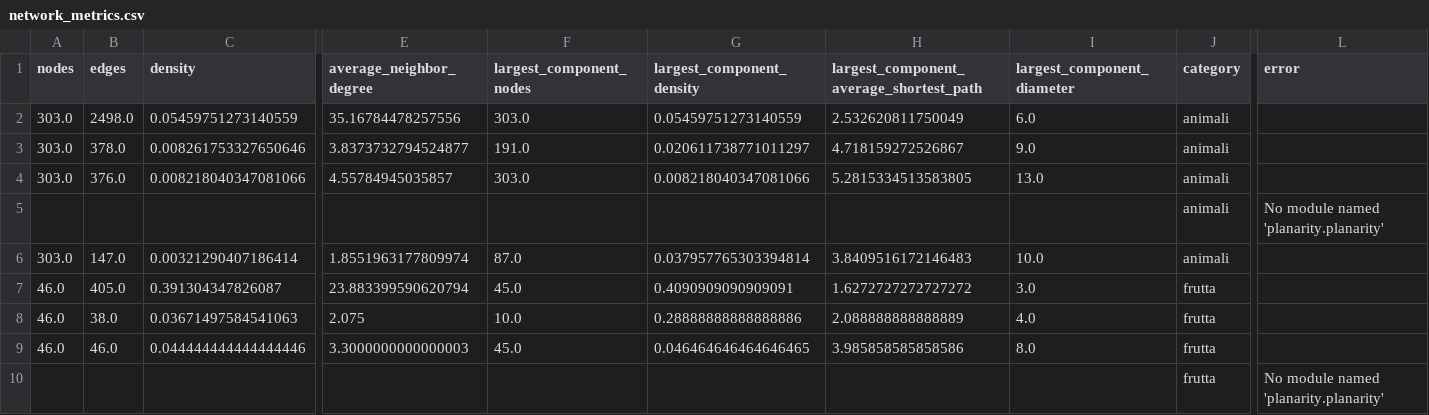
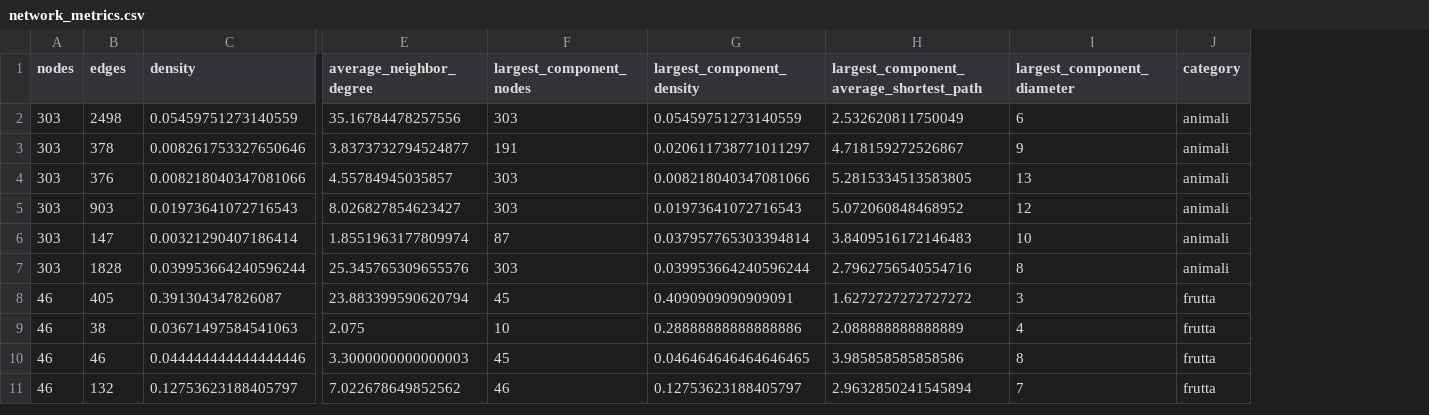
Before and after one commit to fraach/snafu-psychometrics-toolkit, a CSV file: results/network_metrics.csv, drawn as a sheet; only a part is shown, gaps mark what is left out; removed rows and columns are numbered as before the commit, all else as after; rows hold the shown columns only; the diff covers the shown part only; the diff names each change by its address in the sheet, - before the commit and + after, or states it on an @@ line.

Commit message:
fix some warning & add univite methods

```diff
--- a/results/network_metrics.csv
+++ b/results/network_metrics.csv
-column L (error), empty
-A2:A4 (nodes): 303.0
+A2:A4 (nodes): 303
-B2 (edges): 2498.0
+B2 (edges): 2498
-F2 (largest_component_nodes): 303.0
+F2 (largest_component_nodes): 303
-I2 (largest_component_diameter): 6.0
+I2 (largest_component_diameter): 6
-B3 (edges): 378.0
+B3 (edges): 378
-F3 (largest_component_nodes): 191.0
+F3 (largest_component_nodes): 191
-I3 (largest_component_diameter): 9.0
+I3 (largest_component_diameter): 9
-B4 (edges): 376.0
+B4 (edges): 376
-F4 (largest_component_nodes): 303.0
+F4 (largest_component_nodes): 303
-I4 (largest_component_diameter): 13.0
+I4 (largest_component_diameter): 13
-row 5:  |  |  |  |  |  |  |  | animali | No module named 'planarity.planarity'
+row 5: 303 | 903 | 0.01973641072716543 | 8.026827854623427 | 303 | 0.01973641072716543 | 5.072060848468952 | 12 | animali
-A6 (nodes): 303.0
+A6 (nodes): 303
-B6 (edges): 147.0
+B6 (edges): 147
-F6 (largest_component_nodes): 87.0
+F6 (largest_component_nodes): 87
-I6 (largest_component_diameter): 10.0
+I6 (largest_component_diameter): 10
+row 7: 303 | 1828 | 0.039953664240596244 | 25.345765309655576 | 303 | 0.039953664240596244 | 2.7962756540554716 | 8 | animali
-A8:A10 (nodes): 46.0
+A8:A10 (nodes): 46
-B8 (edges): 405.0
+B8 (edges): 405
-F8 (largest_component_nodes): 45.0
+F8 (largest_component_nodes): 45
-I8 (largest_component_diameter): 3.0
+I8 (largest_component_diameter): 3
-B9 (edges): 38.0
+B9 (edges): 38
-F9 (largest_component_nodes): 10.0
+F9 (largest_component_nodes): 10
-I9 (largest_component_diameter): 4.0
+I9 (largest_component_diameter): 4
-B10 (edges): 46.0
+B10 (edges): 46
-F10 (largest_component_nodes): 45.0
+F10 (largest_component_nodes): 45
-I10 (largest_component_diameter): 8.0
+I10 (largest_component_diameter): 8
-row 10:  |  |  |  |  |  |  |  | frutta | No module named 'planarity.planarity'
+row 11: 46 | 132 | 0.12753623188405797 | 7.022678649852562 | 46 | 0.12753623188405797 | 2.9632850241545894 | 7 | frutta
```
Also changed, not shown: 3 added rows, 1 removed row and 20 edited cells elsewhere in this file, results/networks/frutta_conceptual_network.csv, results/networks/frutta_first_edge.csv, 42 other files.
